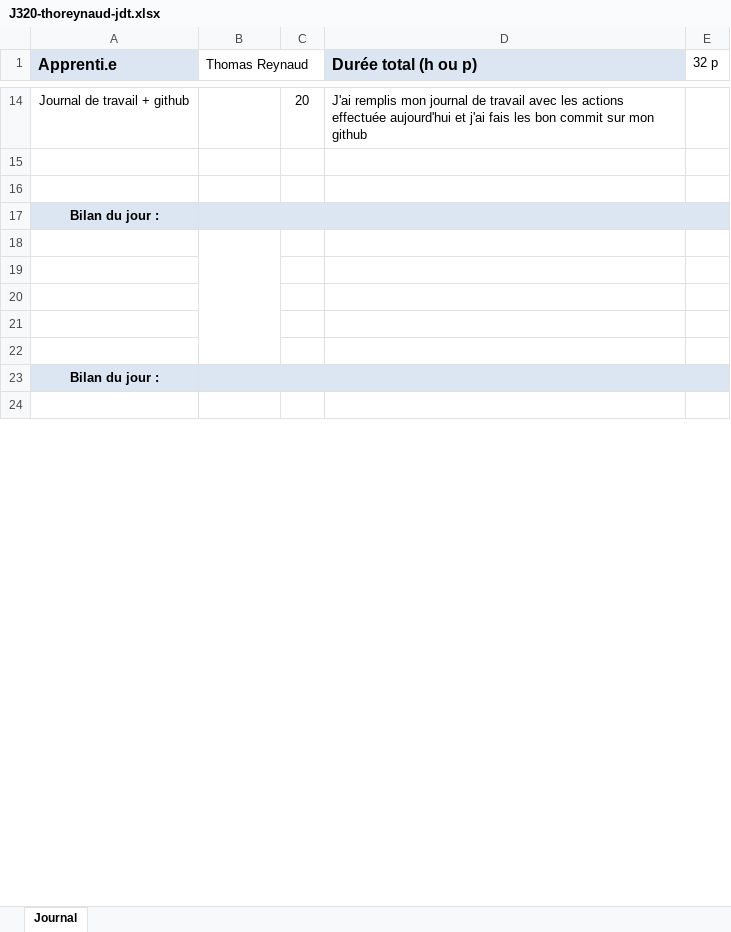
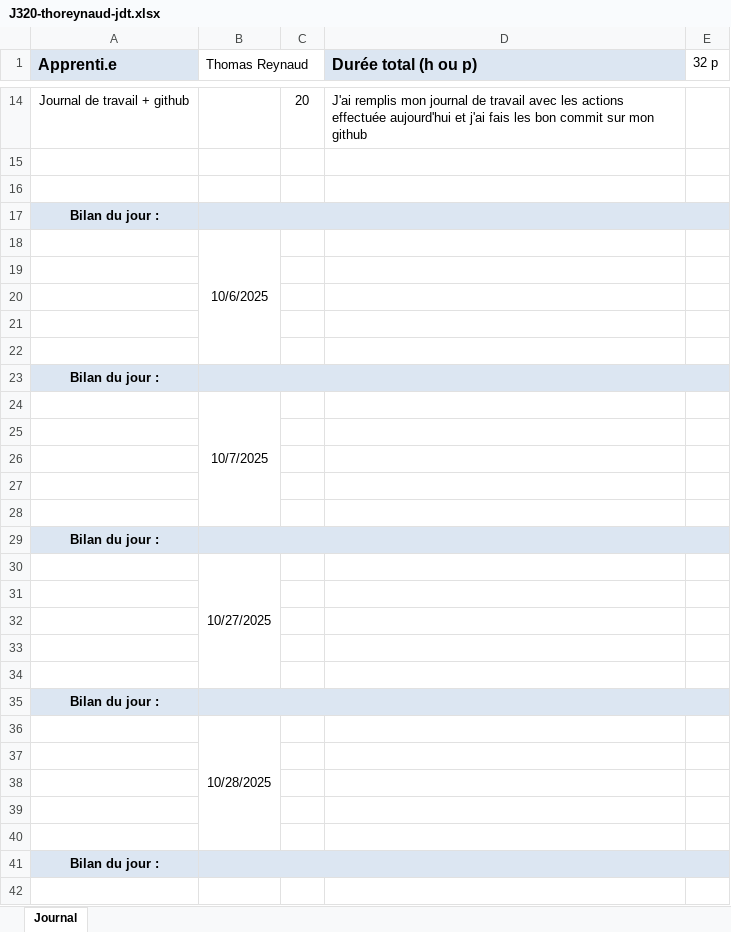
Before and after one commit to ThomasReynaud07/Shoot-em-UP-2D, an Excel workbook: J320-thoreynaud-jdt.xlsx, sheet Journal, drawn as a sheet; only a part is shown, gaps mark what is left out; values as stored, in another font and other column widths than the file's, no borders; removed rows and columns are numbered as before the commit, all else as after; the diff covers the shown part only; the diff names each change by its address in the sheet, - before the commit and + after, or states it on an @@ line.

```diff
--- a/J320-thoreynaud-jdt.xlsx (sheet Journal)
+++ b/J320-thoreynaud-jdt.xlsx (sheet Journal)
+row 18:  | 10/6/2025
-B18:B22 merged
+row 20: (empty)
+row 21: (empty)
+row 22: (empty)
@@ row 53 moved to row 23: Bilan du jour : @@
+row 24:  | 10/7/2025
+row 25: (empty)
+row 26: (empty)
+row 27: (empty)
+row 28: (empty)
@@ row 59 moved to row 29: Bilan du jour : @@
+row 30:  | 10/27/2025
+row 31: (empty)
+row 32: (empty)
+row 33: (empty)
+row 34: (empty)
@@ row 65 moved to row 35: Bilan du jour : @@
+row 36:  | 10/28/2025
```
Also changed, not shown: 15 removed rows and 12 edited cells elsewhere in this sheet, 53 other files.
